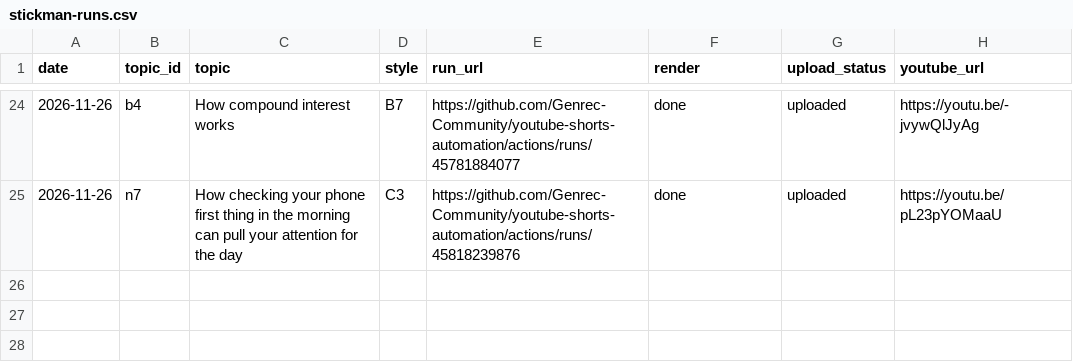
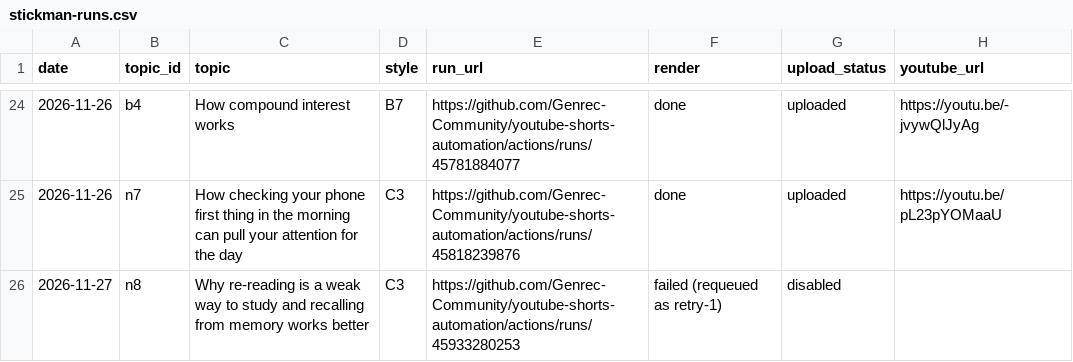
Before and after one commit to Genrec-Community/youtube-shorts-automation, a CSV file: state/stickman-runs.csv, drawn as a sheet; only a part is shown, gaps mark what is left out; the diff names each change by its address in the sheet, - before the commit and + after, or states it on an @@ line.

```diff
--- a/state/stickman-runs.csv
+++ b/state/stickman-runs.csv
+row 26: 2026-11-27 | n8 | Why re-reading is a weak way to study and recalling from memory works better | C3 | https://github.com/Genrec-Community/youtube-shorts-automation/actions/runs/45933280253 | failed (requeued as retry-1) | disabled
```
Also changed, not shown: stickman-topics.csv.
